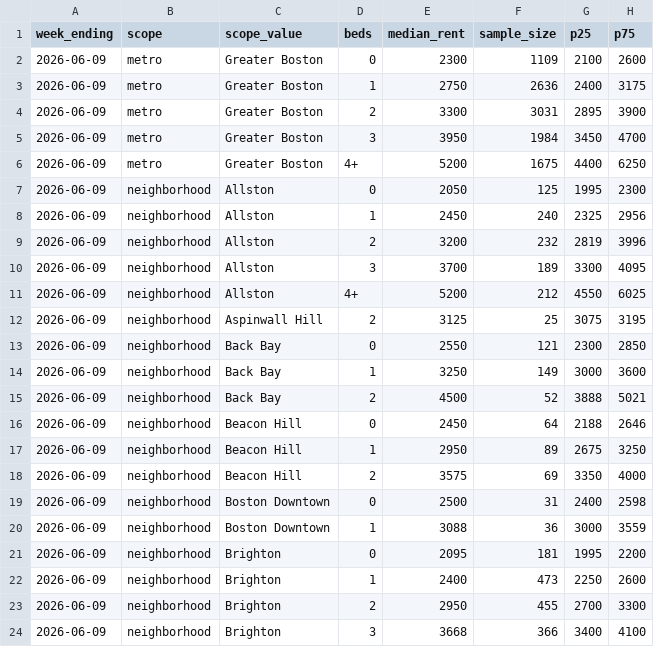
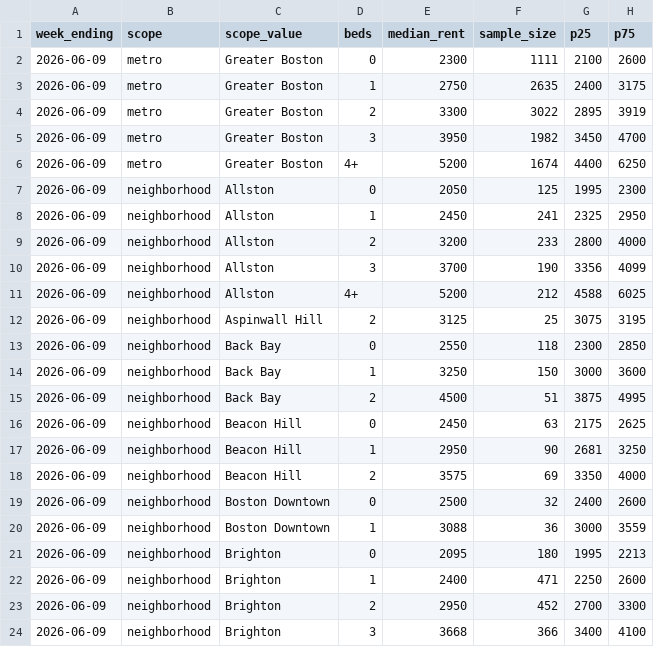
Before and after one commit to greglee722/spoteasy-data, a CSV file: rent-index/rent-index-2026-06-09.csv, drawn as a sheet; only a part is shown; the diff covers the shown part only.

```diff
--- a/rent-index/rent-index-2026-06-09.csv
+++ b/rent-index/rent-index-2026-06-09.csv
@@ -1,24 +1,24 @@
 week_ending,scope,scope_value,beds,median_rent,sample_size,p25,p75
-2026-06-09,metro,Greater Boston,0,2300,1109,2100,2600
-2026-06-09,metro,Greater Boston,1,2750,2636,2400,3175
-2026-06-09,metro,Greater Boston,2,3300,3031,2895,3900
-2026-06-09,metro,Greater Boston,3,3950,1984,3450,4700
-2026-06-09,metro,Greater Boston,4+,5200,1675,4400,6250
+2026-06-09,metro,Greater Boston,0,2300,1111,2100,2600
+2026-06-09,metro,Greater Boston,1,2750,2635,2400,3175
+2026-06-09,metro,Greater Boston,2,3300,3022,2895,3919
+2026-06-09,metro,Greater Boston,3,3950,1982,3450,4700
+2026-06-09,metro,Greater Boston,4+,5200,1674,4400,6250
 2026-06-09,neighborhood,Allston,0,2050,125,1995,2300
-2026-06-09,neighborhood,Allston,1,2450,240,2325,2956
-2026-06-09,neighborhood,Allston,2,3200,232,2819,3996
-2026-06-09,neighborhood,Allston,3,3700,189,3300,4095
-2026-06-09,neighborhood,Allston,4+,5200,212,4550,6025
+2026-06-09,neighborhood,Allston,1,2450,241,2325,2950
+2026-06-09,neighborhood,Allston,2,3200,233,2800,4000
+2026-06-09,neighborhood,Allston,3,3700,190,3356,4099
+2026-06-09,neighborhood,Allston,4+,5200,212,4588,6025
 2026-06-09,neighborhood,Aspinwall Hill,2,3125,25,3075,3195
-2026-06-09,neighborhood,Back Bay,0,2550,121,2300,2850
-2026-06-09,neighborhood,Back Bay,1,3250,149,3000,3600
-2026-06-09,neighborhood,Back Bay,2,4500,52,3888,5021
-2026-06-09,neighborhood,Beacon Hill,0,2450,64,2188,2646
-2026-06-09,neighborhood,Beacon Hill,1,2950,89,2675,3250
+2026-06-09,neighborhood,Back Bay,0,2550,118,2300,2850
+2026-06-09,neighborhood,Back Bay,1,3250,150,3000,3600
+2026-06-09,neighborhood,Back Bay,2,4500,51,3875,4995
+2026-06-09,neighborhood,Beacon Hill,0,2450,63,2175,2625
+2026-06-09,neighborhood,Beacon Hill,1,2950,90,2681,3250
 2026-06-09,neighborhood,Beacon Hill,2,3575,69,3350,4000
-2026-06-09,neighborhood,Boston Downtown,0,2500,31,2400,2598
+2026-06-09,neighborhood,Boston Downtown,0,2500,32,2400,2600
 2026-06-09,neighborhood,Boston Downtown,1,3088,36,3000,3559
-2026-06-09,neighborhood,Brighton,0,2095,181,1995,2200
-2026-06-09,neighborhood,Brighton,1,2400,473,2250,2600
-2026-06-09,neighborhood,Brighton,2,2950,455,2700,3300
+2026-06-09,neighborhood,Brighton,0,2095,180,1995,2213
+2026-06-09,neighborhood,Brighton,1,2400,471,2250,2600
+2026-06-09,neighborhood,Brighton,2,2950,452,2700,3300
 2026-06-09,neighborhood,Brighton,3,3668,366,3400,4100
```
Also changed, not shown: 100 edited cells elsewhere in this file, 25 other files.
